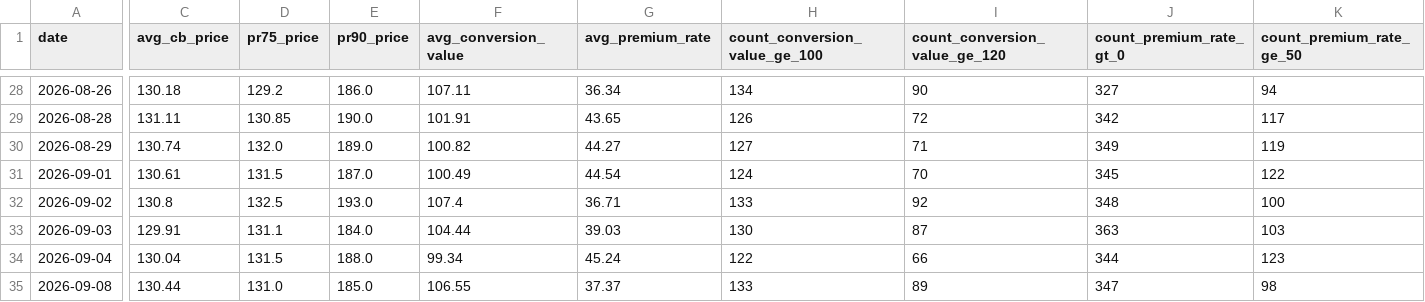
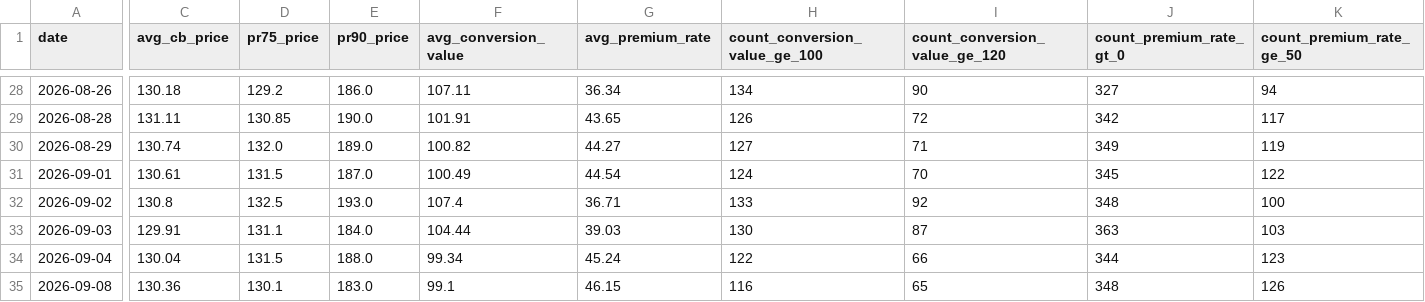
Before and after one commit to remark308-source/cb-daily-stat, a CSV file: data/history.csv, drawn as a sheet; only a part is shown, gaps mark what is left out; the diff covers the shown part only; the diff names each change by its address in the sheet, - before the commit and + after, or states it on an @@ line.

```diff
--- a/data/history.csv
+++ b/data/history.csv
-C35 (avg_cb_price): 130.44
+C35 (avg_cb_price): 130.36
-D35 (pr75_price): 131.0
+D35 (pr75_price): 130.1
-E35 (pr90_price): 185.0
+E35 (pr90_price): 183.0
-F35 (avg_conversion_value): 106.55
+F35 (avg_conversion_value): 99.1
-G35 (avg_premium_rate): 37.37
+G35 (avg_premium_rate): 46.15
-H35 (count_conversion_value_ge_100): 133
+H35 (count_conversion_value_ge_100): 116
-I35 (count_conversion_value_ge_120): 89
+I35 (count_conversion_value_ge_120): 65
-J35 (count_premium_rate_gt_0): 347
+J35 (count_premium_rate_gt_0): 348
-K35 (count_premium_rate_ge_50): 98
+K35 (count_premium_rate_ge_50): 126
```
Also changed, not shown: 7 edited cells elsewhere in this file, 2 other files.
